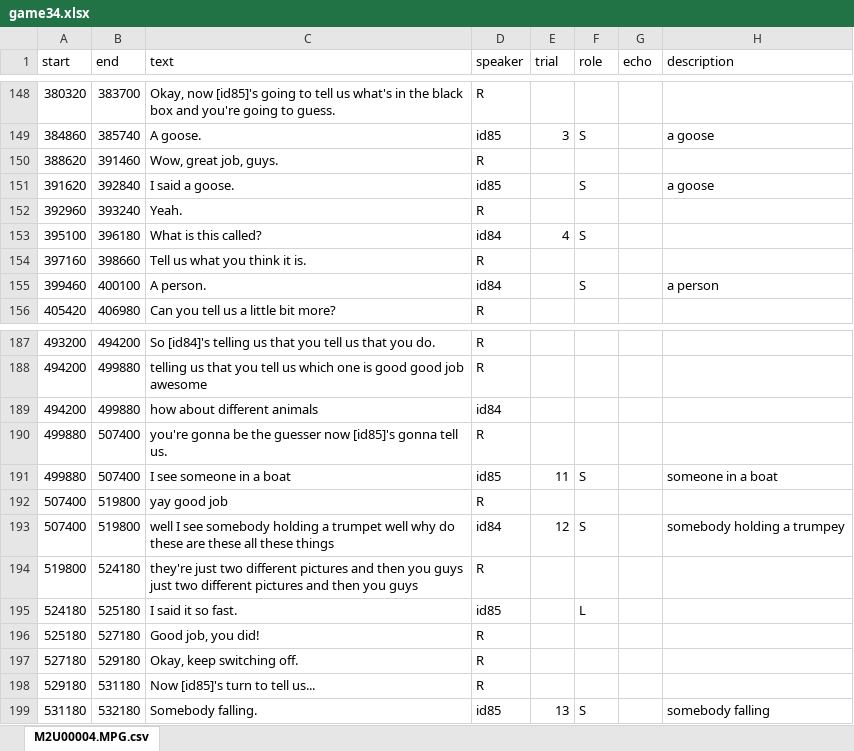
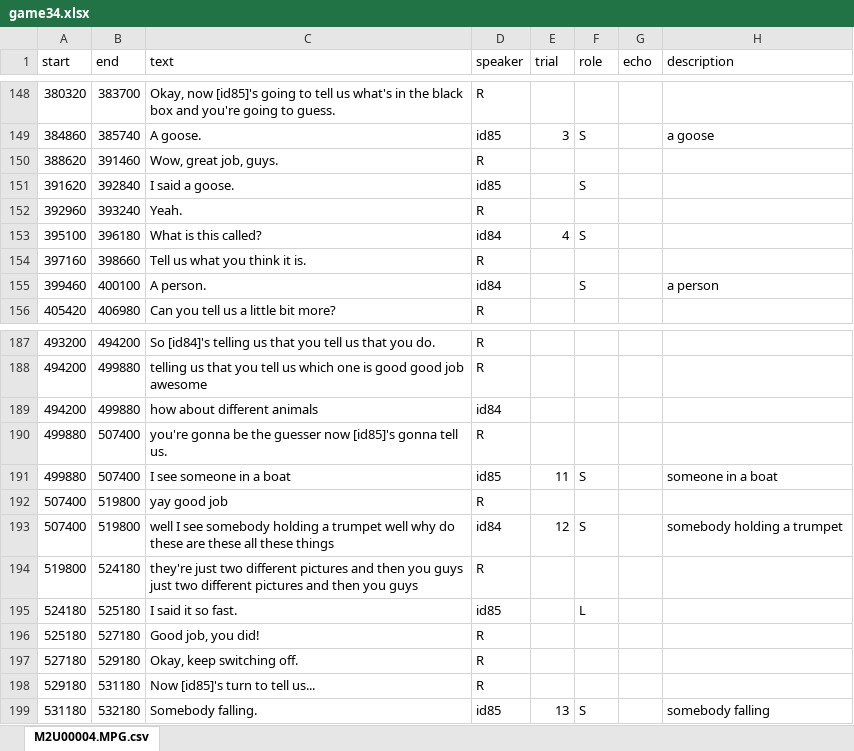
Before and after one commit to vboyce/kid-tangrams, an Excel workbook: data/expt_2/raw_transcripts/game34.xlsx, sheet M2U00004.MPG.csv, drawn as a sheet; only a part is shown, gaps mark what is left out; values as stored, in another font and other column widths than the file's, no borders; charts and pictures not drawn; the diff names each change by its address in the sheet, - before the commit and + after, or states it on an @@ line.

Commit message:
check all transcripts and rerun pre-processing

```diff
--- a/data/expt_2/raw_transcripts/game34.xlsx (sheet M2U00004.MPG.csv)
+++ b/data/expt_2/raw_transcripts/game34.xlsx (sheet M2U00004.MPG.csv)
-H151 (description): a goose
+H151 (description): (empty)
-H193 (description): somebody holding a trumpey
+H193 (description): somebody holding a trumpet
```
Also changed, not shown: charts or pictures, data/expt_2/raw_transcripts/game30.xlsx, data/expt_2/raw_transcripts/game42.xlsx, 44 other files.
